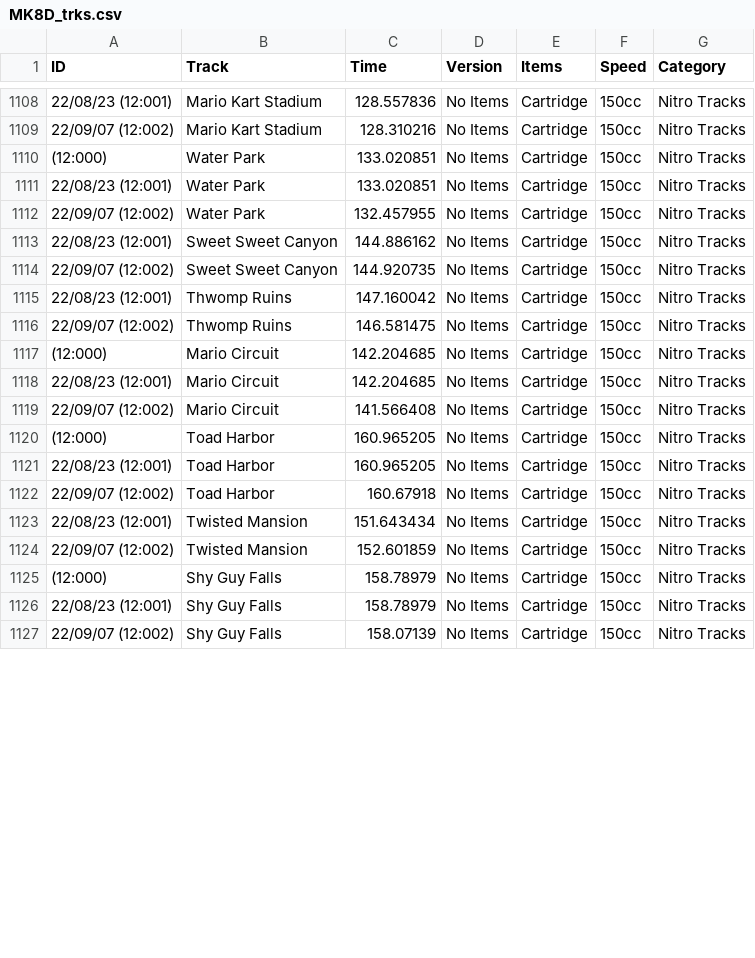
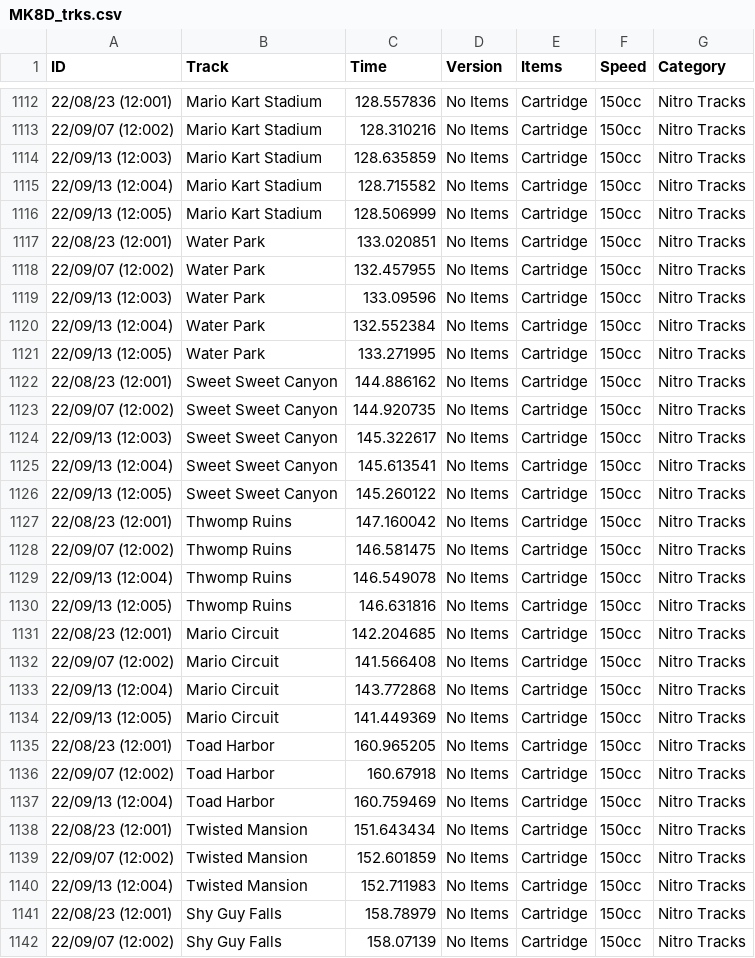
Before and after one commit to sj-io/sarahFYI-rmd, a CSV file: _data/splits/MK8D_trks.csv, drawn as a sheet; only a part is shown, gaps mark what is left out; the diff covers the shown part only.

Commit message:
added options to show/hide best & worst splits on sr shiny. csv - fixed best & worst tracks to compile for all runs, not just completed. data update.

```diff
--- a/_data/splits/MK8D_trks.csv
+++ b/_data/splits/MK8D_trks.csv
@@ -1109,18 +1113,29 @@ ID,Track,Time,Version,Items,Speed,Category
 22/09/07 (12:002),Mario Kart Stadium,128.310216,No Items,Cartridge,150cc,Nitro Tracks
-(12:000),Water Park,133.020851,No Items,Cartridge,150cc,Nitro Tracks
+22/09/13 (12:003),Mario Kart Stadium,128.635859,No Items,Cartridge,150cc,Nitro Tracks
+22/09/13 (12:004),Mario Kart Stadium,128.715582,No Items,Cartridge,150cc,Nitro Tracks
+22/09/13 (12:005),Mario Kart Stadium,128.506999,No Items,Cartridge,150cc,Nitro Tracks
 22/08/23 (12:001),Water Park,133.020851,No Items,Cartridge,150cc,Nitro Tracks
 22/09/07 (12:002),Water Park,132.457955,No Items,Cartridge,150cc,Nitro Tracks
+22/09/13 (12:003),Water Park,133.09596,No Items,Cartridge,150cc,Nitro Tracks
+22/09/13 (12:004),Water Park,132.552384,No Items,Cartridge,150cc,Nitro Tracks
+22/09/13 (12:005),Water Park,133.271995,No Items,Cartridge,150cc,Nitro Tracks
 22/08/23 (12:001),Sweet Sweet Canyon,144.886162,No Items,Cartridge,150cc,Nitro Tracks
 22/09/07 (12:002),Sweet Sweet Canyon,144.920735,No Items,Cartridge,150cc,Nitro Tracks
+22/09/13 (12:003),Sweet Sweet Canyon,145.322617,No Items,Cartridge,150cc,Nitro Tracks
+22/09/13 (12:004),Sweet Sweet Canyon,145.613541,No Items,Cartridge,150cc,Nitro Tracks
+22/09/13 (12:005),Sweet Sweet Canyon,145.260122,No Items,Cartridge,150cc,Nitro Tracks
 22/08/23 (12:001),Thwomp Ruins,147.160042,No Items,Cartridge,150cc,Nitro Tracks
 22/09/07 (12:002),Thwomp Ruins,146.581475,No Items,Cartridge,150cc,Nitro Tracks
-(12:000),Mario Circuit,142.204685,No Items,Cartridge,150cc,Nitro Tracks
+22/09/13 (12:004),Thwomp Ruins,146.549078,No Items,Cartridge,150cc,Nitro Tracks
+22/09/13 (12:005),Thwomp Ruins,146.631816,No Items,Cartridge,150cc,Nitro Tracks
 22/08/23 (12:001),Mario Circuit,142.204685,No Items,Cartridge,150cc,Nitro Tracks
 22/09/07 (12:002),Mario Circuit,141.566408,No Items,Cartridge,150cc,Nitro Tracks
-(12:000),Toad Harbor,160.965205,No Items,Cartridge,150cc,Nitro Tracks
+22/09/13 (12:004),Mario Circuit,143.772868,No Items,Cartridge,150cc,Nitro Tracks
+22/09/13 (12:005),Mario Circuit,141.449369,No Items,Cartridge,150cc,Nitro Tracks
 22/08/23 (12:001),Toad Harbor,160.965205,No Items,Cartridge,150cc,Nitro Tracks
 22/09/07 (12:002),Toad Harbor,160.67918,No Items,Cartridge,150cc,Nitro Tracks
+22/09/13 (12:004),Toad Harbor,160.759469,No Items,Cartridge,150cc,Nitro Tracks
 22/08/23 (12:001),Twisted Mansion,151.643434,No Items,Cartridge,150cc,Nitro Tracks
 22/09/07 (12:002),Twisted Mansion,152.601859,No Items,Cartridge,150cc,Nitro Tracks
-(12:000),Shy Guy Falls,158.78979,No Items,Cartridge,150cc,Nitro Tracks
+22/09/13 (12:004),Twisted Mansion,152.711983,No Items,Cartridge,150cc,Nitro Tracks
 22/08/23 (12:001),Shy Guy Falls,158.78979,No Items,Cartridge,150cc,Nitro Tracks
```
Also changed, not shown: 10 added rows, 2 removed rows and 10 edited cells elsewhere in this file, 6 other files.
